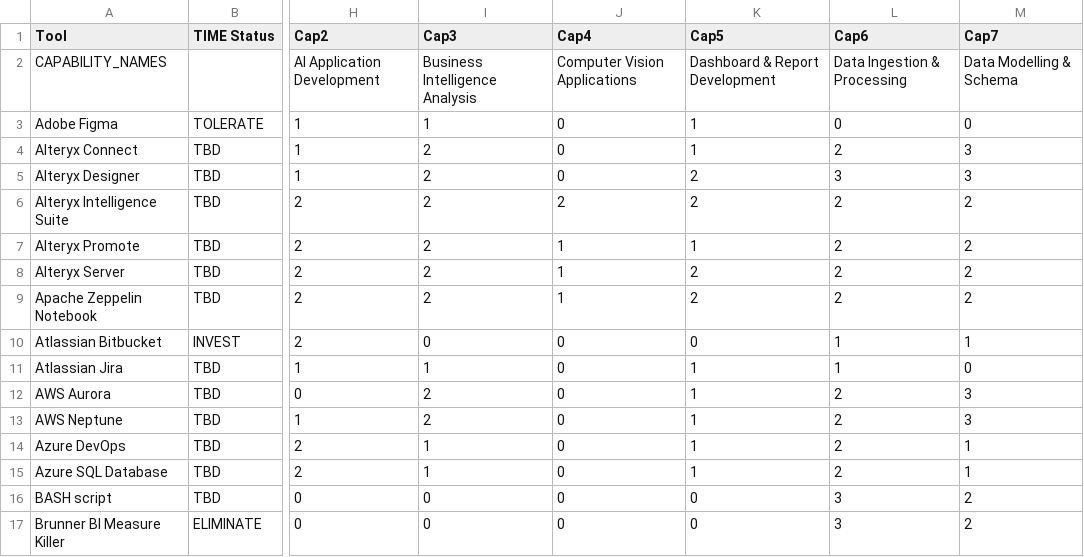
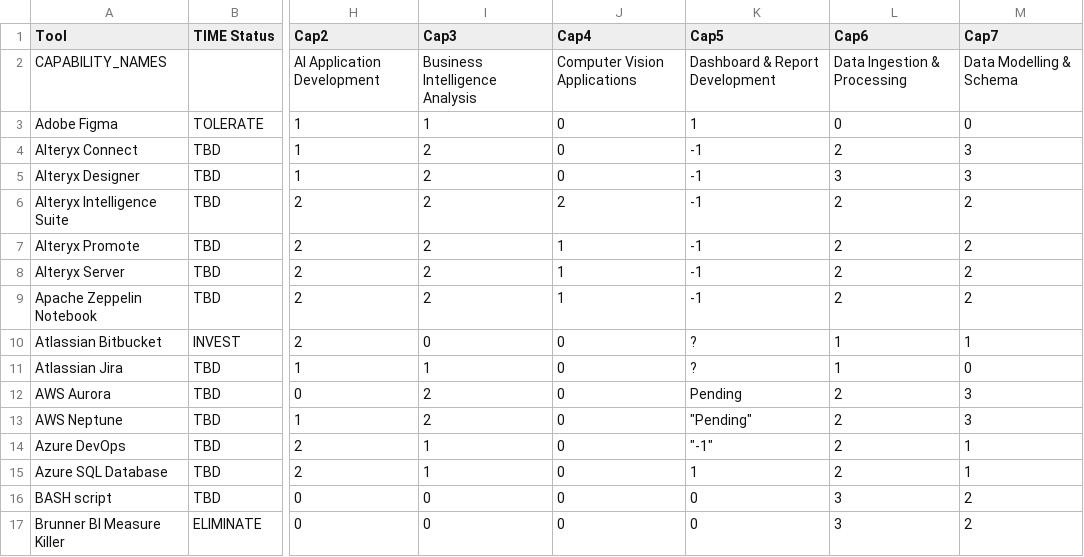
Before and after one commit to kd-gitgub/aom-tool-heatmap-v1, a CSV file: tools-data.csv, drawn as a sheet; only a part is shown, gaps mark what is left out; the diff names each change by its address in the sheet, - before the commit and + after, or states it on an @@ line.

Commit message:
Add files via upload

```diff
--- a/tools-data.csv
+++ b/tools-data.csv
-K4 (Cap5): 1
+K4 (Cap5): -1
-K5:K6 (Cap5): 2
+K5:K6 (Cap5): -1
-K7 (Cap5): 1
+K7 (Cap5): -1
-K8:K9 (Cap5): 2
+K8:K9 (Cap5): -1
-K10 (Cap5): 0
+K10 (Cap5): ?
-K11 (Cap5): 1
+K11 (Cap5): ?
-K12 (Cap5): 1
+K12 (Cap5): Pending
-K13 (Cap5): 1
+K13 (Cap5): "Pending"
-K14 (Cap5): 1
+K14 (Cap5): "-1"
```
